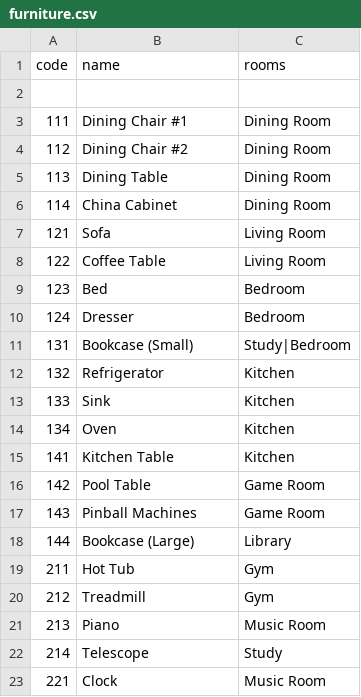
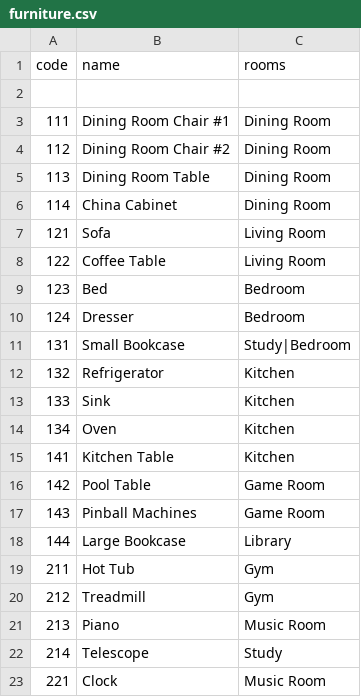
Before and after one commit to adam-on-the-internet/mystery-mansion, a CSV file: info/furniture.csv, drawn as a sheet; only a part is shown.

```diff
--- a/info/furniture.csv
+++ b/info/furniture.csv
@@ -2,5 +2,5 @@ code, name, rooms
 
-111,Dining Chair #1,Dining Room
-112,Dining Chair #2,Dining Room
-113,Dining Table,Dining Room
+111,Dining Room Chair #1,Dining Room
+112,Dining Room Chair #2,Dining Room
+113,Dining Room Table,Dining Room
 114,China Cabinet,Dining Room
@@ -10,3 +10,3 @@ code, name, rooms
 124,Dresser,Bedroom
-131,Bookcase (Small),Study|Bedroom
+131,Small Bookcase,Study|Bedroom
 132,Refrigerator,Kitchen
@@ -17,3 +17,3 @@ code, name, rooms
 143,Pinball Machines,Game Room
-144,Bookcase (Large),Library
+144,Large Bookcase,Library
 211,Hot Tub,Gym
```
Also changed, not shown: 2 other files.
